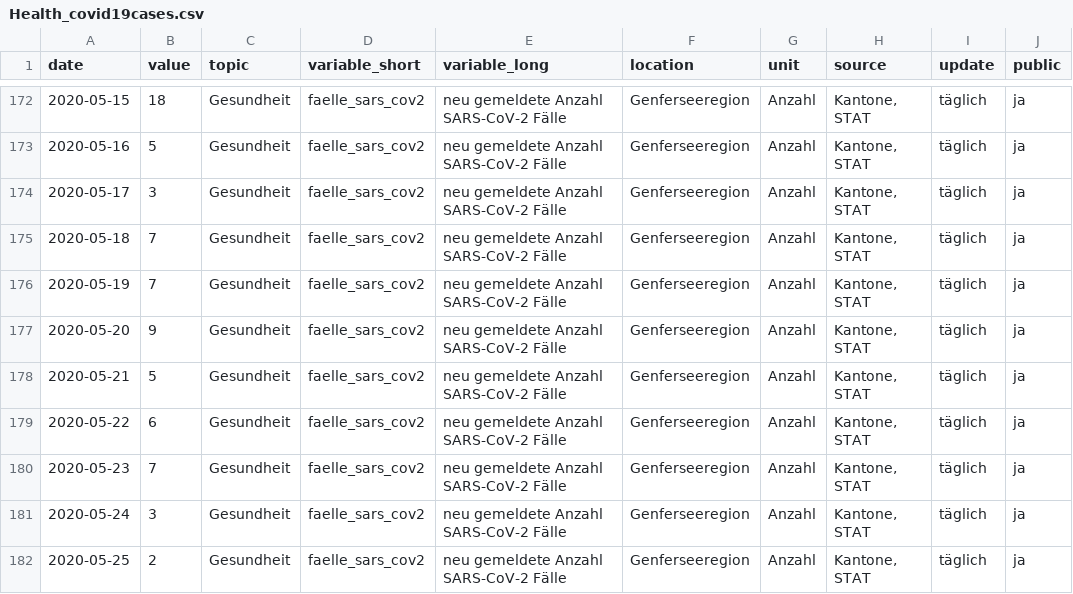
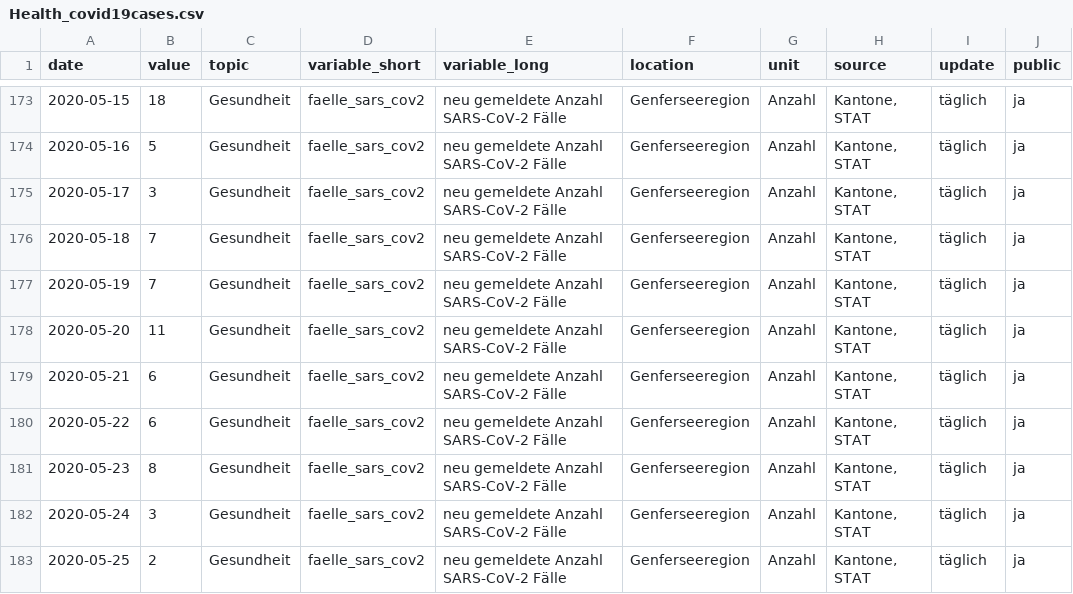
Before and after one commit to statistikZH/covid19monitoring_health_covid19cases, a CSV file: Health_covid19cases.csv, drawn as a sheet; only a part is shown, gaps mark what is left out; addresses are those after the commit; the diff covers the shown part only; the diff names each change by its address in the sheet, - before the commit and + after, or states it on an @@ line.

Commit message:
29.5.

```diff
--- a/Health_covid19cases.csv
+++ b/Health_covid19cases.csv
-B178 (value): 9
+B178 (value): 11
-B179 (value): 5
+B179 (value): 6
-B181 (value): 7
+B181 (value): 8
```
Also changed, not shown: 16 added rows and 19 edited cells elsewhere in this file.
